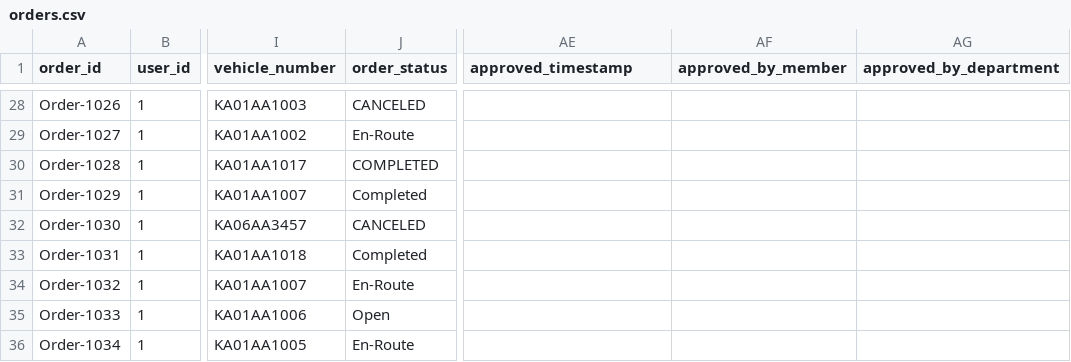
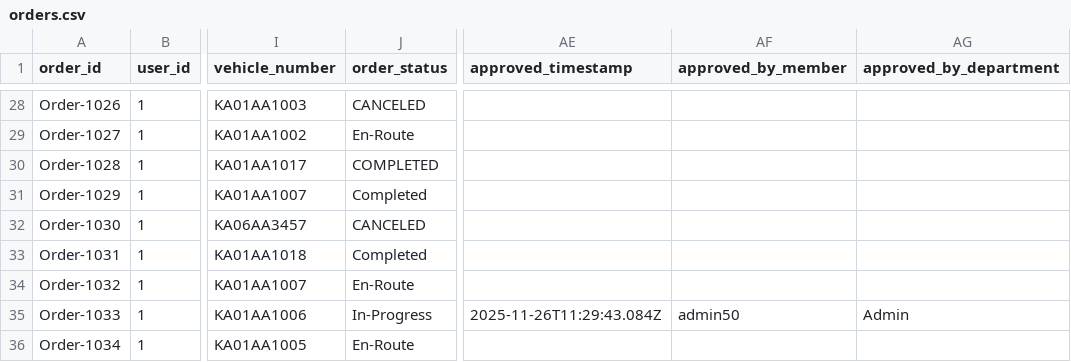
Before and after one commit to AI-APP-FREELANCER/soliflextransportwebandmobile, a CSV file: backend/orders.csv, drawn as a sheet; only a part is shown, gaps mark what is left out; the diff covers the shown part only; the diff names each change by its address in the sheet, - before the commit and + after, or states it on an @@ line.

```diff
--- a/backend/orders.csv
+++ b/backend/orders.csv
-J35 (order_status): Open
+J35 (order_status): In-Progress
-AE35 (approved_timestamp): (empty)
+AE35 (approved_timestamp): 2025-11-26T11:29:43.084Z
-AF35 (approved_by_member): (empty)
+AF35 (approved_by_member): admin50
-AG35 (approved_by_department): (empty)
+AG35 (approved_by_department): Admin
```
Also changed, not shown: 1 added row and 2 edited cells elsewhere in this file, backend/notifications.csv, backend/vehicles.csv, 46 other files.
